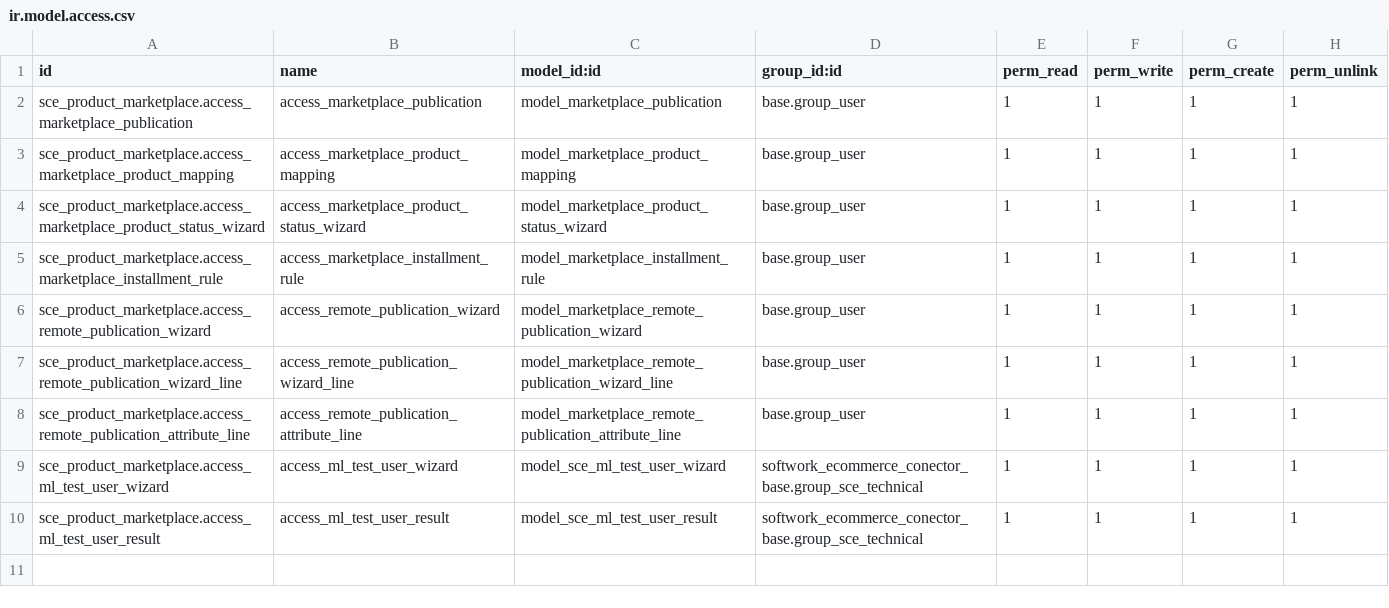
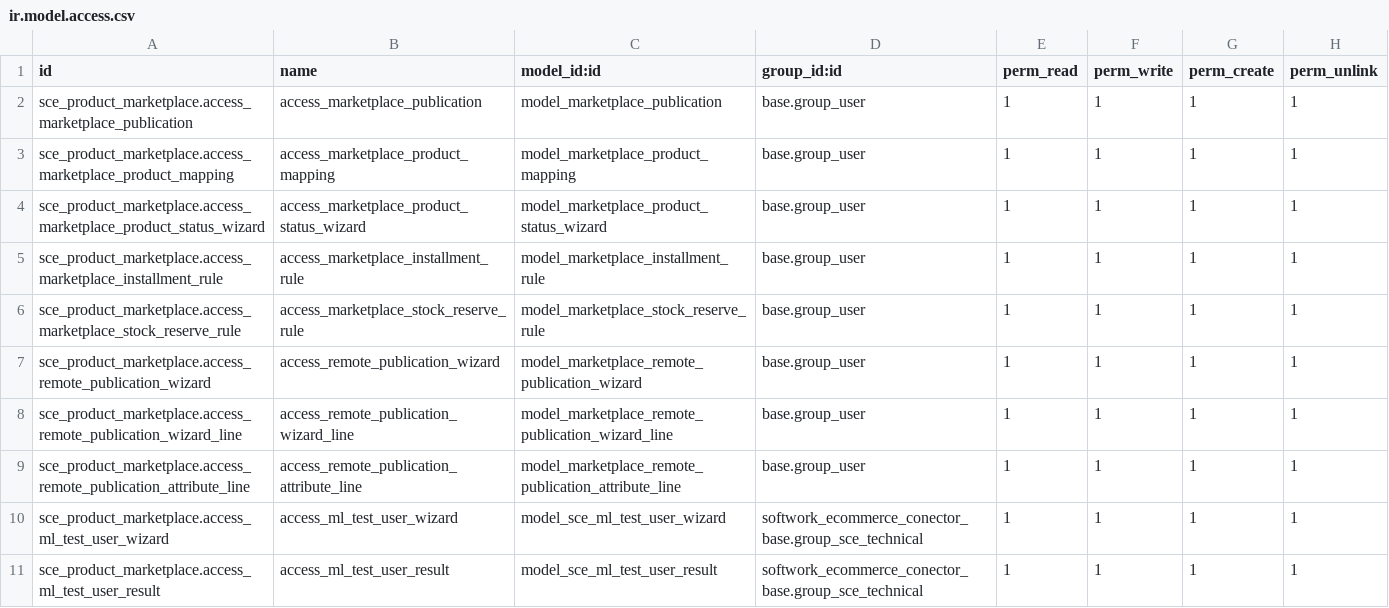
Before and after one commit to AlejandroCasalotti/Softwork, a CSV file: marketplace_connector/addons/sce_product_marketplace/security/ir.model.access.csv, drawn as a sheet; the diff names each change by its address in the sheet, - before the commit and + after, or states it on an @@ line.

```diff
--- a/marketplace_connector/addons/sce_product_marketplace/security/ir.model.access.csv
+++ b/marketplace_connector/addons/sce_product_marketplace/security/ir.model.access.csv
+row 6: sce_product_marketplace.access_marketplace_stock_reserve_rule | access_marketplace_stock_reserve_rule | model_marketplace_stock_reserve_rule | base.group_user | 1 | 1 | 1 | 1
```
Also changed, not shown: 9 other files.
